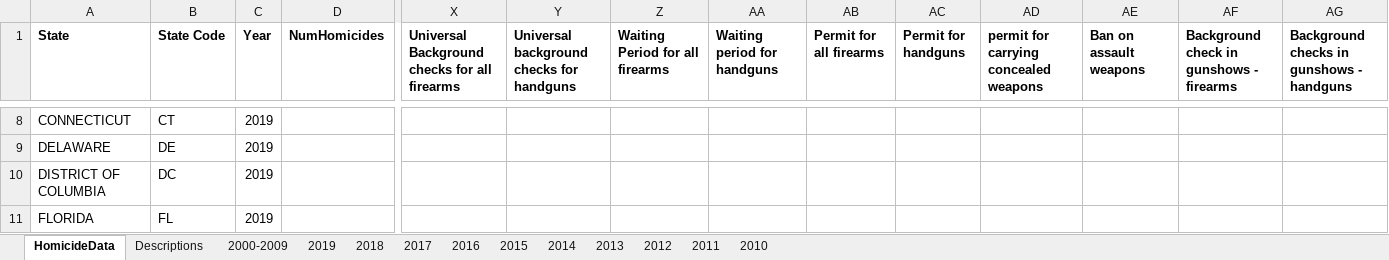
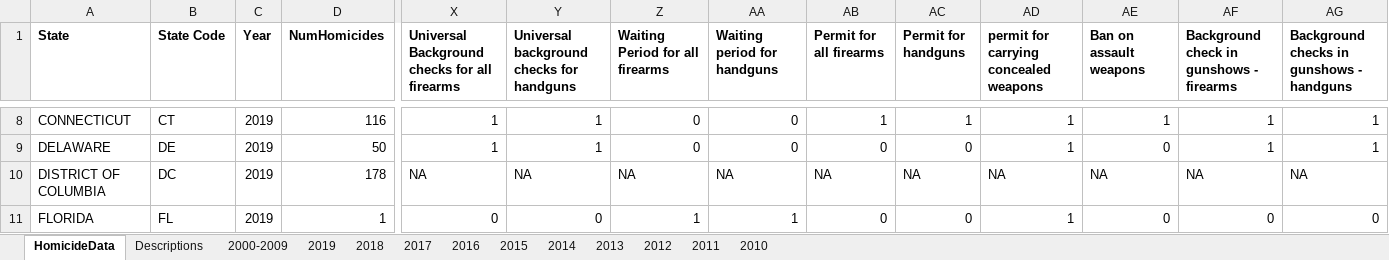
Before and after one commit to jvac06/ViolenceNHomicides, an Excel workbook: data/HomicideData_Original.xlsx, sheet HomicideData, drawn as a sheet; only a part is shown, gaps mark what is left out; values as stored, in another font and other column widths than the file's, no borders; the diff covers the shown part only; the diff names each change by its address in the sheet, - before the commit and + after, or states it on an @@ line.

```diff
--- a/data/HomicideData_Original.xlsx (sheet HomicideData)
+++ b/data/HomicideData_Original.xlsx (sheet HomicideData)
-D8 (NumHomicides): (empty)
+D8 (NumHomicides): 116
-X8:X9: (empty)
+X8:X9: 1
-Y8:Y9: (empty)
+Y8:Y9: 1
-Z8:Z9 (Waiting Period for all firearms): (empty)
+Z8:Z9 (Waiting Period for all firearms): 0
-AA8:AA9 (Waiting period for handguns): (empty)
+AA8:AA9 (Waiting period for handguns): 0
-AB8 (Permit for all firearms): (empty)
+AB8 (Permit for all firearms): 1
-AC8 (Permit for handguns): (empty)
+AC8 (Permit for handguns): 1
-AD8:AD9: (empty)
+AD8:AD9: 1
-AE8 (Ban on assault weapons): (empty)
+AE8 (Ban on assault weapons): 1
-AF8:AF9: (empty)
+AF8:AF9: 1
-AG8:AG9: (empty)
+AG8:AG9: 1
-D9 (NumHomicides): (empty)
+D9 (NumHomicides): 50
-AB9 (Permit for all firearms): (empty)
+AB9 (Permit for all firearms): 0
-AC9 (Permit for handguns): (empty)
+AC9 (Permit for handguns): 0
-AE9 (Ban on assault weapons): (empty)
+AE9 (Ban on assault weapons): 0
-D10 (NumHomicides): (empty)
+D10 (NumHomicides): 178
-X10: (empty)
+X10: NA
-Y10: (empty)
+Y10: NA
-Z10 (Waiting Period for all firearms): (empty)
+Z10 (Waiting Period for all firearms): NA
-AA10 (Waiting period for handguns): (empty)
+AA10 (Waiting period for handguns): NA
-AB10 (Permit for all firearms): (empty)
+AB10 (Permit for all firearms): NA
-AC10 (Permit for handguns): (empty)
+AC10 (Permit for handguns): NA
-AD10: (empty)
+AD10: NA
-AE10 (Ban on assault weapons): (empty)
+AE10 (Ban on assault weapons): NA
-AF10: (empty)
+AF10: NA
-AG10: (empty)
+AG10: NA
-D11 (NumHomicides): (empty)
+D11 (NumHomicides): 1
-X11: (empty)
+X11: 0
-Y11: (empty)
+Y11: 0
-Z11 (Waiting Period for all firearms): (empty)
+Z11 (Waiting Period for all firearms): 1
-AA11 (Waiting period for handguns): (empty)
+AA11 (Waiting period for handguns): 1
-AB11 (Permit for all firearms): (empty)
+AB11 (Permit for all firearms): 0
-AC11 (Permit for handguns): (empty)
+AC11 (Permit for handguns): 0
-AD11: (empty)
+AD11: 1
-AE11 (Ban on assault weapons): (empty)
+AE11 (Ban on assault weapons): 0
-AF11: (empty)
+AF11: 0
-AG11: (empty)
+AG11: 0
```
Also changed, not shown: 1077 edited cells elsewhere in this sheet, sheet Descriptions.
